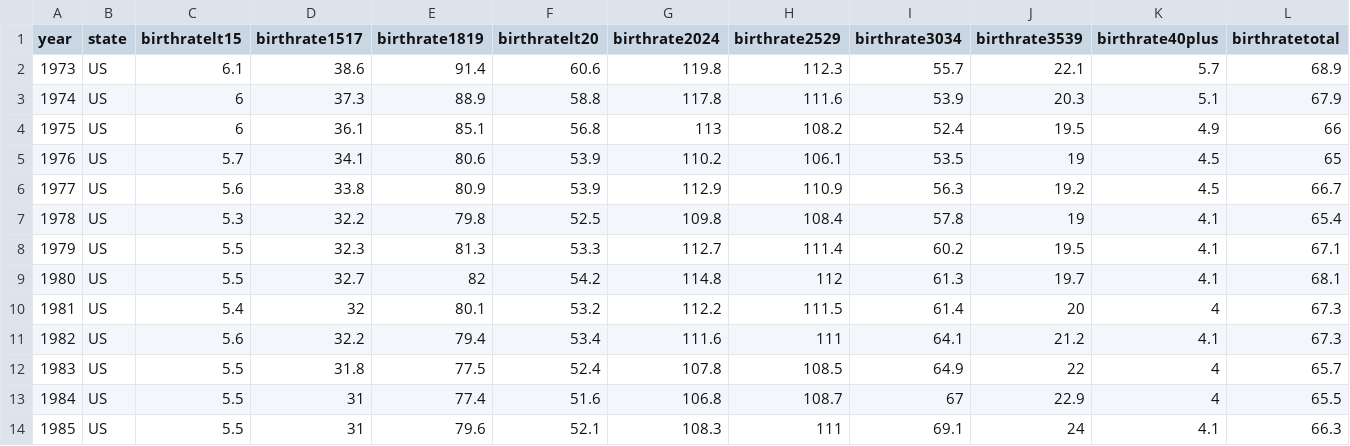
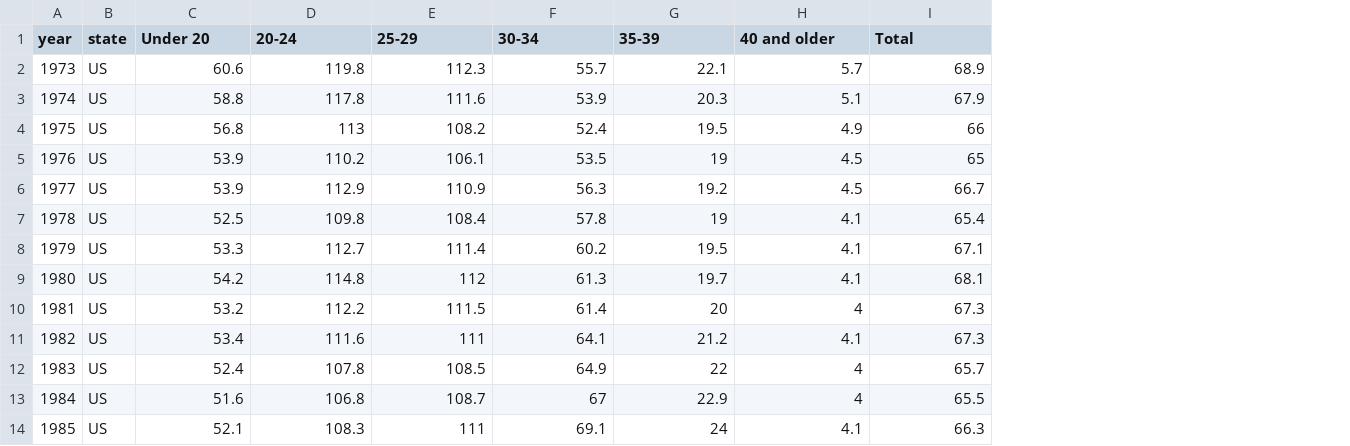
Before and after one commit to bdewitty/bios-611-project, a CSV file: derived_data/USbirthrates.csv, drawn as a sheet; only a part is shown; removed rows and columns are numbered as before the commit, all else as after; the diff names each change by its address in the sheet, - before the commit and + after, or states it on an @@ line.

```diff
--- a/derived_data/USbirthrates.csv
+++ b/derived_data/USbirthrates.csv
-column C (birthratelt15), rows 2-14: 6.1 | 6 | 6 | 5.7 | 5.6 | 5.3 | 5.5 | 5.5 | 5.4 | 5.6 | 5.5 | 5.5 | 5.5
-column D (birthrate1517), rows 2-14: 38.6 | 37.3 | 36.1 | 34.1 | 33.8 | 32.2 | 32.3 | 32.7 | 32 | 32.2 | 31.8 | 31 | 31
-column E (birthrate1819), rows 2-14: 91.4 | 88.9 | 85.1 | 80.6 | 80.9 | 79.8 | 81.3 | 82 | 80.1 | 79.4 | 77.5 | 77.4 | 79.6
-C1: birthratelt20
+C1: Under 20
-D1: birthrate2024
+D1: 20-24
-E1: birthrate2529
+E1: 25-29
-F1: birthrate3034
+F1: 30-34
-G1: birthrate3539
+G1: 35-39
-H1: birthrate40plus
+H1: 40 and older
-I1: birthratetotal
+I1: Total
```
Also changed, not shown: derived_data/USabortionrates.csv, derived_data/USpregnancyrates.csv, 7 other files.
